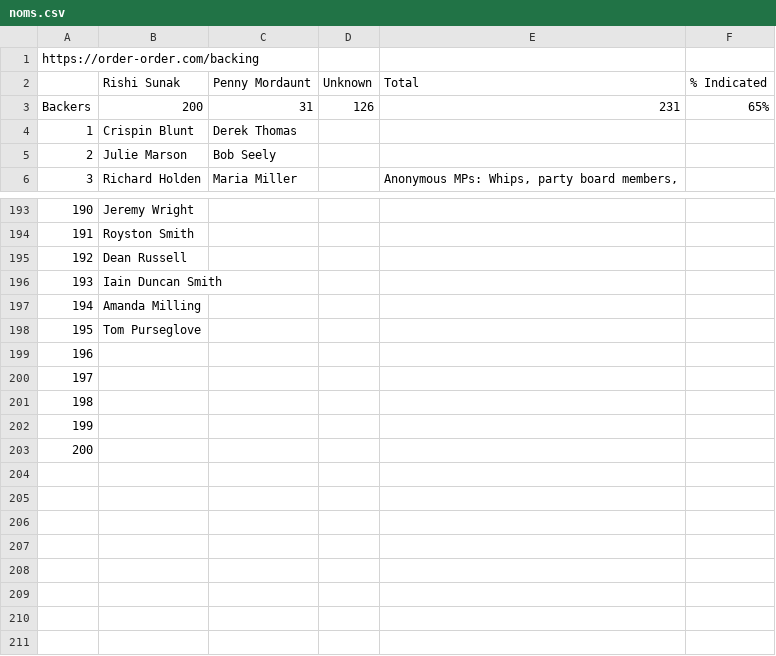
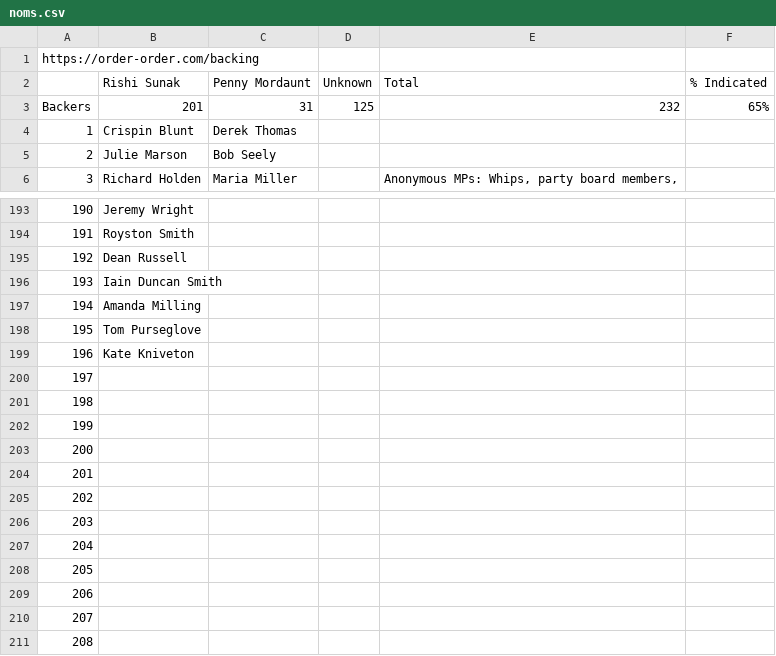
Before and after one commit to tomviner/scrape-tory-nominations, a CSV file: noms.csv, drawn as a sheet; only a part is shown, gaps mark what is left out; removed rows and columns are numbered as before the commit, all else as after; the diff names each change by its address in the sheet, - before the commit and + after, or states it on an @@ line.

```diff
--- a/noms.csv
+++ b/noms.csv
-row 3: Backers | 200 | 31 | 126 | 231 | 65%
+row 3: Backers | 201 | 31 | 125 | 232 | 65%
+row 199: 196 | Kate Kniveton
@@ column A renumbered between rows 200 and 204 @@
+row 205: 202
+row 206: 203
+row 207: 204
+row 208: 205
+row 209: 206
+row 210: 207
+row 211: 208
```
Also changed, not shown: gf-noms-time-series.csv, smarkets-leaderboard-time-series.csv, 3 other files.
